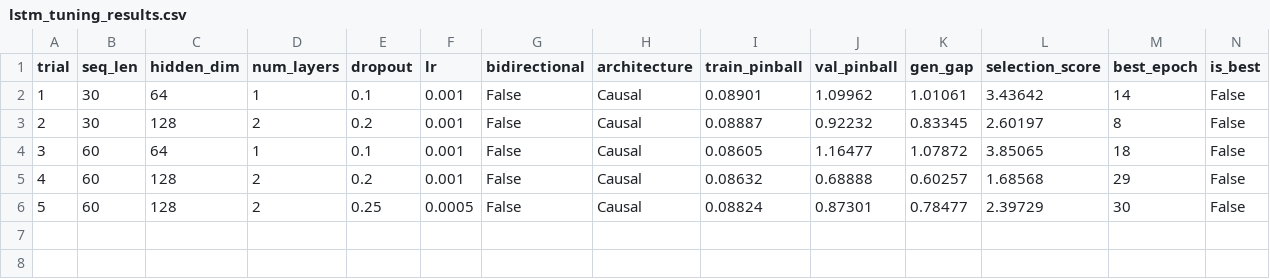
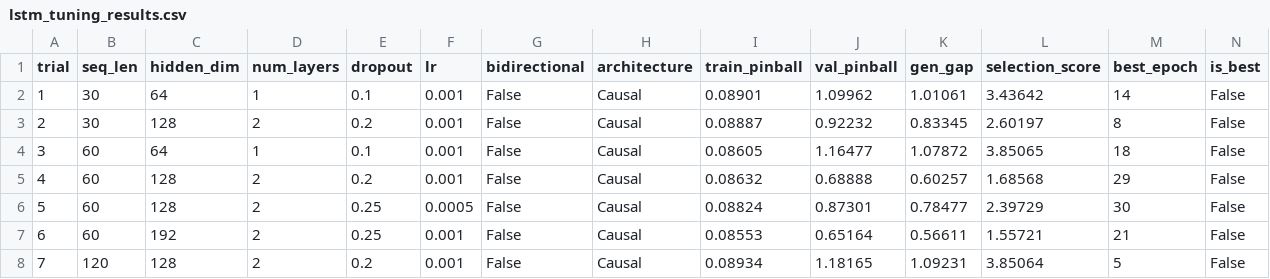
Before and after one commit to Raunak-23/Mars_Orbit_Insertion, a CSV file: reports/lstm_tuning_results.csv, drawn as a sheet; the diff names each change by its address in the sheet, - before the commit and + after, or states it on an @@ line.

```diff
--- a/reports/lstm_tuning_results.csv
+++ b/reports/lstm_tuning_results.csv
+row 7: 6 | 60 | 192 | 2 | 0.25 | 0.001 | False | Causal | 0.08553 | 0.65164 | 0.56611 | 1.55721 | 21 | False
+row 8: 7 | 120 | 128 | 2 | 0.2 | 0.001 | False | Causal | 0.08934 | 1.18165 | 1.09231 | 3.85064 | 5 | False
```
Also changed, not shown: 5 other files.
